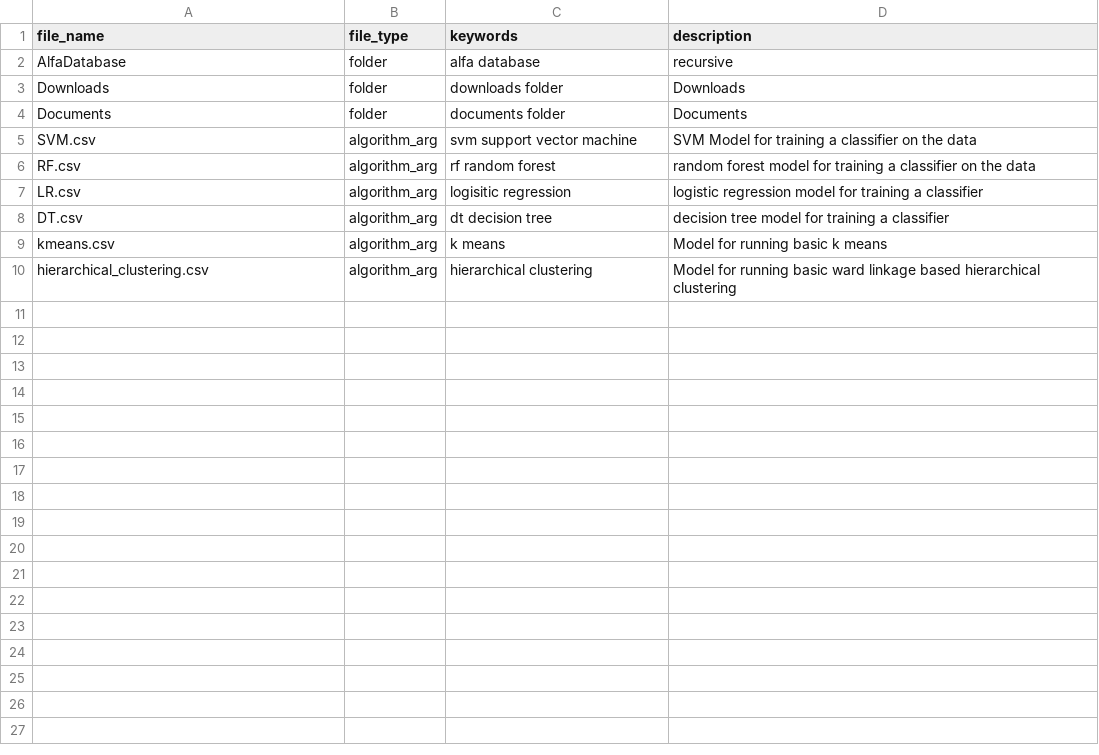
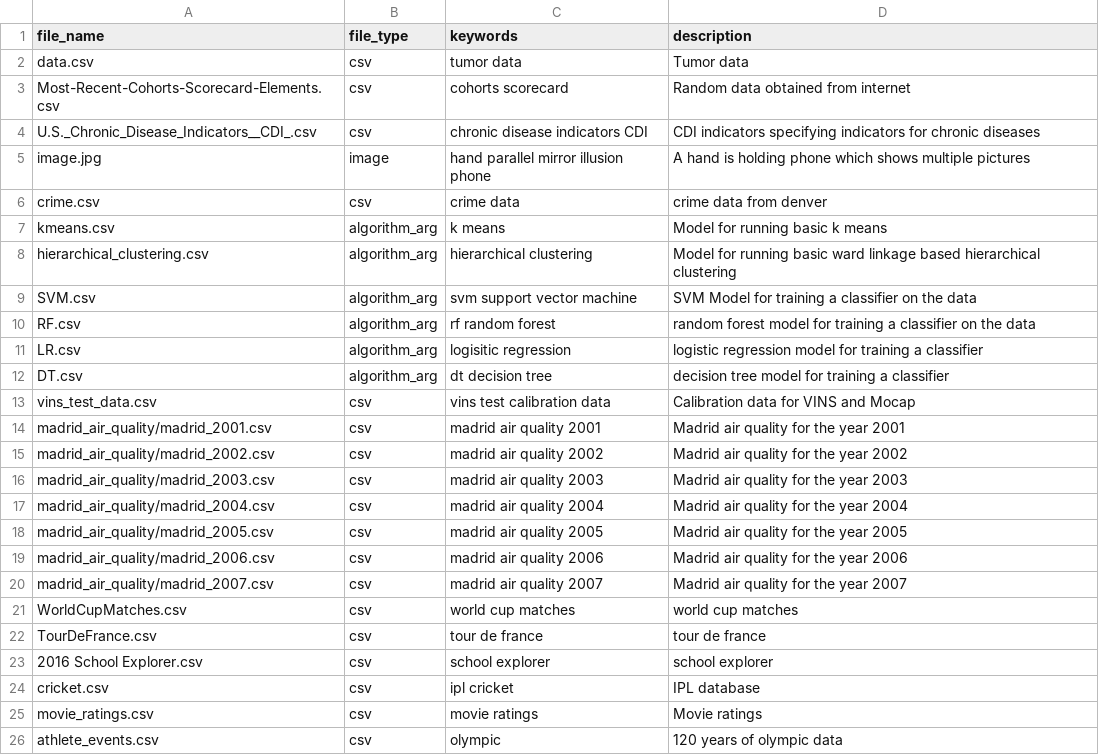
Before and after one commit to alfarvis/ALFA, a CSV file: Alfarvis/resources/file_database.csv, drawn as a sheet.

Commit message:
Fix file loading, keyword for running classifier

```diff
--- a/Alfarvis/resources/file_database.csv
+++ b/Alfarvis/resources/file_database.csv
@@ -1,5 +1,9 @@
 file_name,file_type,keywords,description
-AlfaDatabase,folder,alfa database,recursive
-Downloads,folder,downloads folder,Downloads
-Documents,folder,documents folder,Documents
+data.csv,csv,tumor data,Tumor data
+Most-Recent-Cohorts-Scorecard-Elements.csv,csv,cohorts scorecard,Random data obtained from internet
+U.S._Chronic_Disease_Indicators__CDI_.csv,csv,chronic disease indicators CDI,CDI indicators specifying indicators for chronic diseases
+image.jpg,image,hand parallel mirror illusion phone,A hand is holding phone which shows multiple pictures
+crime.csv,csv,crime data,crime data from denver
+kmeans.csv,algorithm_arg,k means ,Model for running basic k means
+hierarchical_clustering.csv,algorithm_arg,hierarchical clustering,Model for running basic ward linkage based hierarchical clustering
 SVM.csv,algorithm_arg,svm support vector machine,SVM Model for training a classifier on the data
@@ -8,3 +12,15 @@ LR.csv,algorithm_arg,logisitic regression,logistic regression model for training
 DT.csv,algorithm_arg,dt decision tree,decision tree model for training a classifier
-kmeans.csv,algorithm_arg,k means ,Model for running basic k means
-hierarchical_clustering.csv,algorithm_arg,hierarchical clustering,Model for running basic ward linkage based hierarchical clustering
+vins_test_data.csv,csv,vins test calibration data,Calibration data for VINS and Mocap
+madrid_air_quality/madrid_2001.csv,csv,madrid air quality 2001,Madrid air quality for the year 2001
+madrid_air_quality/madrid_2002.csv,csv,madrid air quality 2002,Madrid air quality for the year 2002
+madrid_air_quality/madrid_2003.csv,csv,madrid air quality 2003,Madrid air quality for the year 2003
+madrid_air_quality/madrid_2004.csv,csv,madrid air quality 2004,Madrid air quality for the year 2004
+madrid_air_quality/madrid_2005.csv,csv,madrid air quality 2005,Madrid air quality for the year 2005
+madrid_air_quality/madrid_2006.csv,csv,madrid air quality 2006,Madrid air quality for the year 2006
+madrid_air_quality/madrid_2007.csv,csv,madrid air quality 2007,Madrid air quality for the year 2007
+WorldCupMatches.csv,csv,world cup matches,world cup matches
+TourDeFrance.csv,csv,tour de france,tour de france
+2016 School Explorer.csv,csv,school explorer,school explorer
+cricket.csv,csv,ipl cricket ,IPL database
+movie_ratings.csv,csv,movie ratings,Movie ratings
+athlete_events.csv,csv,olympic ,120 years of olympic data
```
Also changed, not shown: 2 other files.
